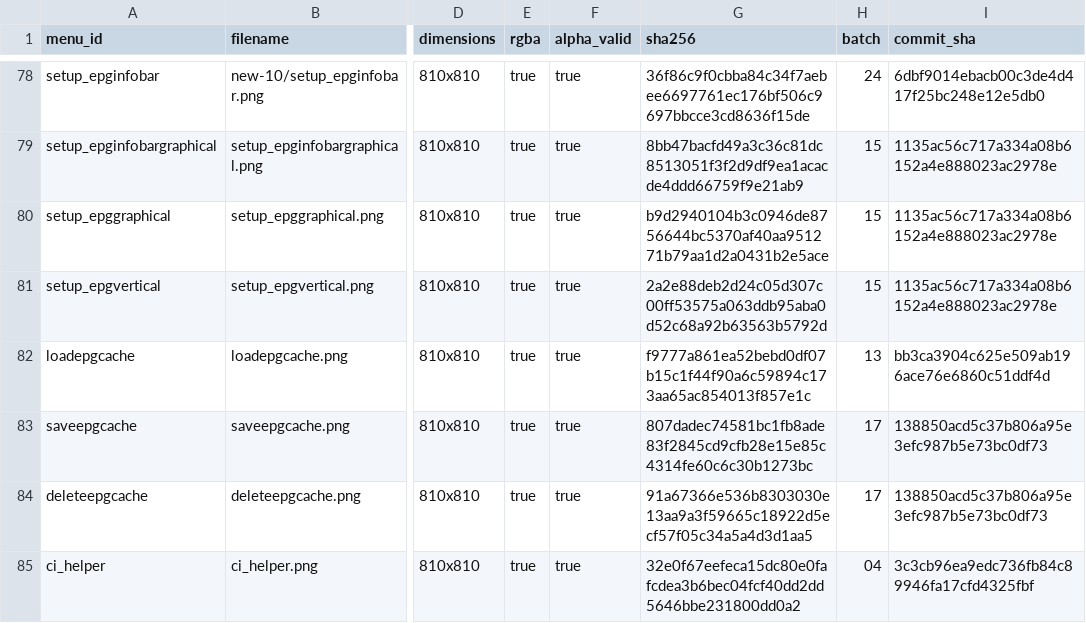
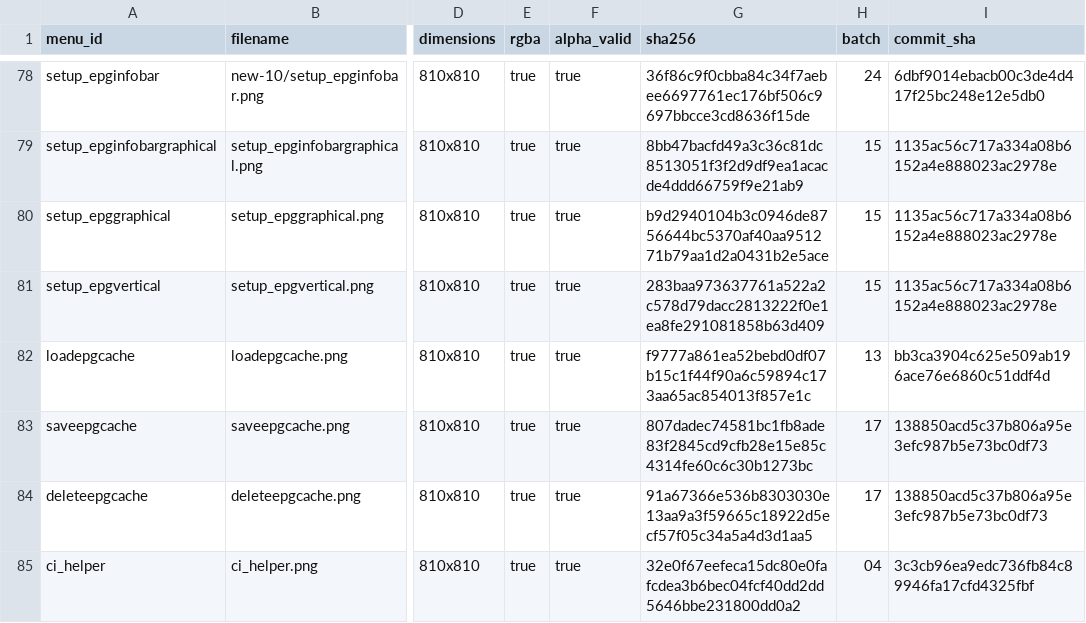
Before and after one commit to Evolution-by-Warder/FullHDGlass-Warder-Evolution, a CSV file: assets/warder-premium-menu-121/manifests/manifest.csv, drawn as a sheet; only a part is shown, gaps mark what is left out; the diff names each change by its address in the sheet, - before the commit and + after, or states it on an @@ line.

Commit message:
manifest: align setup_epgvertical with preserved 111-image collection

```diff
--- a/assets/warder-premium-menu-121/manifests/manifest.csv
+++ b/assets/warder-premium-menu-121/manifests/manifest.csv
-G81 (sha256): 2a2e88deb2d24c05d307c00ff53575a063ddb95aba0d52c68a92b63563b5792d
+G81 (sha256): 283baa973637761a522a2c578d79dacc2813222f0e1ea8fe291081858b63d409
```
